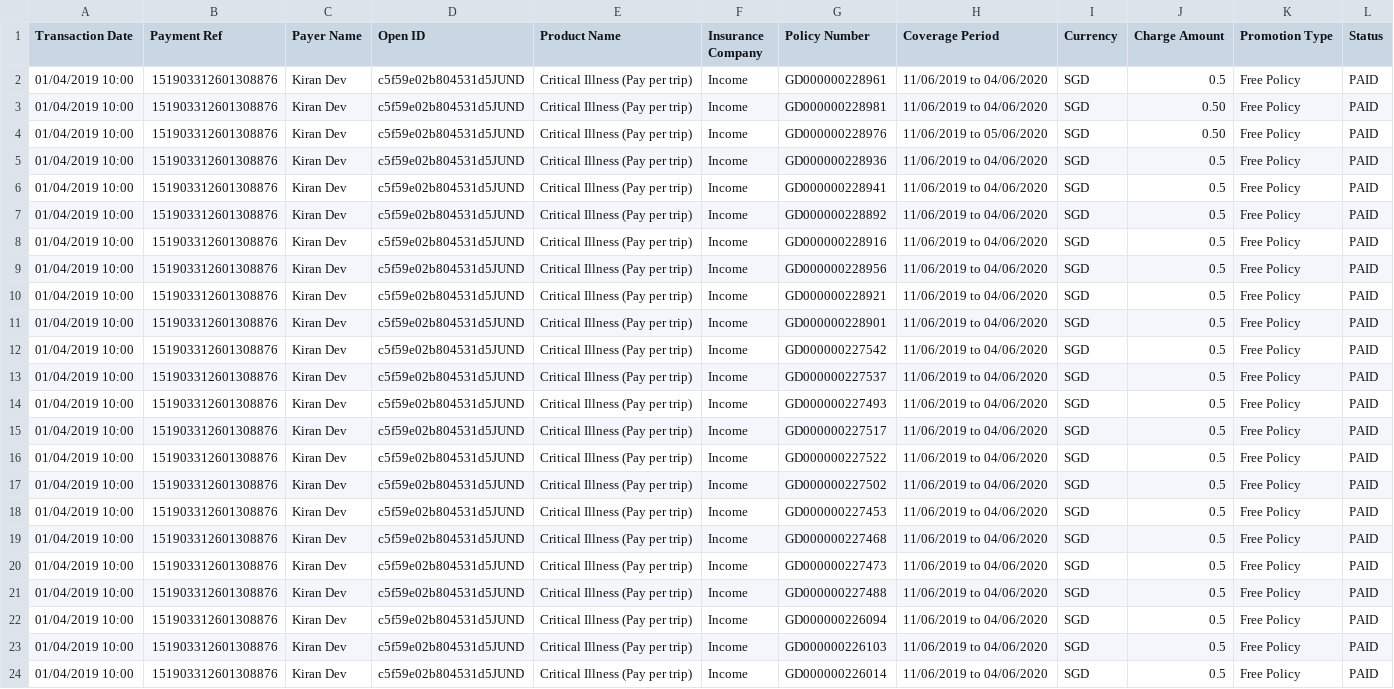
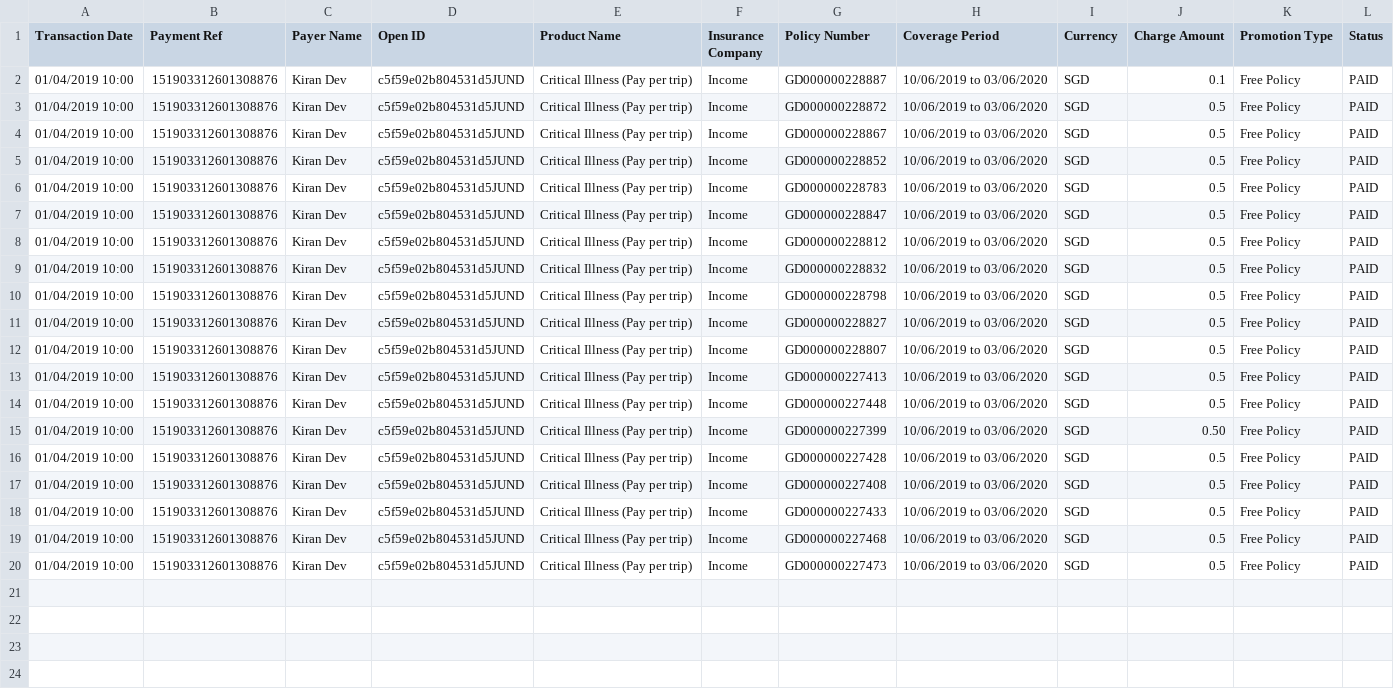
Before and after one commit to dorise1/test, a CSV file: test.csv, drawn as a sheet; removed rows and columns are numbered as before the commit, all else as after; the diff names each change by its address in the sheet, - before the commit and + after, or states it on an @@ line.

Commit message:
Update test.csv

```diff
--- a/test.csv
+++ b/test.csv
-row 2: 01/04/2019 10:00 | 151903312601308876 | Kiran Dev | c5f59e02b804531d5JUND | Critical Illness (Pay per trip) | Income | GD000000228961 | 11/06/2019 to 04/06/2020 | SGD | 0.5 | Free Policy | PAID
-G2 (Policy Number): GD000000228981
+G2 (Policy Number): GD000000228887
-H2 (Coverage Period): 11/06/2019 to 04/06/2020
+H2 (Coverage Period): 10/06/2019 to 03/06/2020
-J2 (Charge Amount): 0.50
+J2 (Charge Amount): 0.1
-row 4: 01/04/2019 10:00 | 151903312601308876 | Kiran Dev | c5f59e02b804531d5JUND | Critical Illness (Pay per trip) | Income | GD000000228976 | 11/06/2019 to 05/06/2020 | SGD | 0.50 | Free Policy | PAID
-G3 (Policy Number): GD000000228936
+G3 (Policy Number): GD000000228872
-H3:H20 (Coverage Period): 11/06/2019 to 04/06/2020
+H3:H20 (Coverage Period): 10/06/2019 to 03/06/2020
-G4 (Policy Number): GD000000228941
+G4 (Policy Number): GD000000228867
-G5 (Policy Number): GD000000228892
+G5 (Policy Number): GD000000228852
-G6 (Policy Number): GD000000228916
+G6 (Policy Number): GD000000228783
-G7 (Policy Number): GD000000228956
+G7 (Policy Number): GD000000228847
-G8 (Policy Number): GD000000228921
+G8 (Policy Number): GD000000228812
-G9 (Policy Number): GD000000228901
+G9 (Policy Number): GD000000228832
-G10 (Policy Number): GD000000227542
+G10 (Policy Number): GD000000228798
-G11 (Policy Number): GD000000227537
+G11 (Policy Number): GD000000228827
-G12 (Policy Number): GD000000227493
+G12 (Policy Number): GD000000228807
-G13 (Policy Number): GD000000227517
+G13 (Policy Number): GD000000227413
-G14 (Policy Number): GD000000227522
+G14 (Policy Number): GD000000227448
-G15 (Policy Number): GD000000227502
+G15 (Policy Number): GD000000227399
-J15 (Charge Amount): 0.5
+J15 (Charge Amount): 0.50
-G16 (Policy Number): GD000000227453
+G16 (Policy Number): GD000000227428
-G17 (Policy Number): GD000000227468
+G17 (Policy Number): GD000000227408
-G18 (Policy Number): GD000000227473
+G18 (Policy Number): GD000000227433
-G19 (Policy Number): GD000000227488
+G19 (Policy Number): GD000000227468
-G20 (Policy Number): GD000000226094
+G20 (Policy Number): GD000000227473
-row 23: 01/04/2019 10:00 | 151903312601308876 | Kiran Dev | c5f59e02b804531d5JUND | Critical Illness (Pay per trip) | Income | GD000000226103 | 11/06/2019 to 04/06/2020 | SGD | 0.5 | Free Policy | PAID
-row 24: 01/04/2019 10:00 | 151903312601308876 | Kiran Dev | c5f59e02b804531d5JUND | Critical Illness (Pay per trip) | Income | GD000000226014 | 11/06/2019 to 04/06/2020 | SGD | 0.5 | Free Policy | PAID
```
